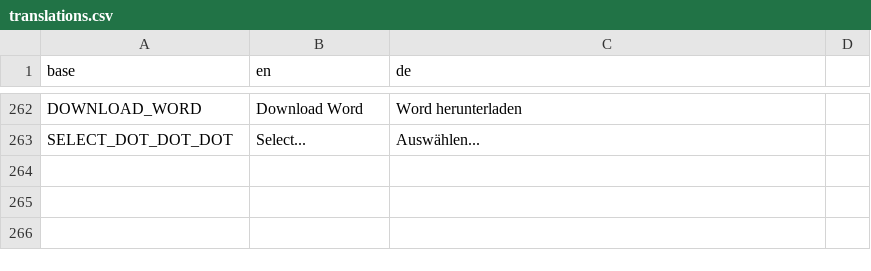
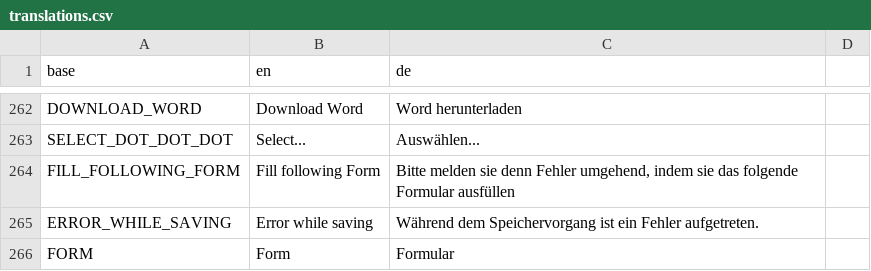
Before and after one commit to PascalLuginbuehl/offery-pwa-rewrite, a CSV file: src/i18n/translations.csv, drawn as a sheet; only a part is shown, gaps mark what is left out; the diff names each change by its address in the sheet, - before the commit and + after, or states it on an @@ line.

Commit message:
WIP: Working on HTTP error

```diff
--- a/src/i18n/translations.csv
+++ b/src/i18n/translations.csv
+row 264: FILL_FOLLOWING_FORM | Fill following Form | Bitte melden sie denn Fehler umgehend, indem sie das folgende Formular ausfüllen
+row 265: ERROR_WHILE_SAVING | Error while saving | Während dem Speichervorgang ist ein Fehler aufgetreten.
+row 266: FORM | Form | Formular
```
Also changed, not shown: 14 other files.
